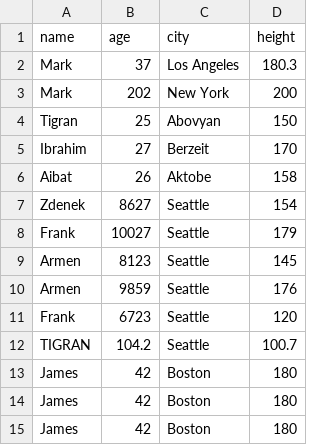
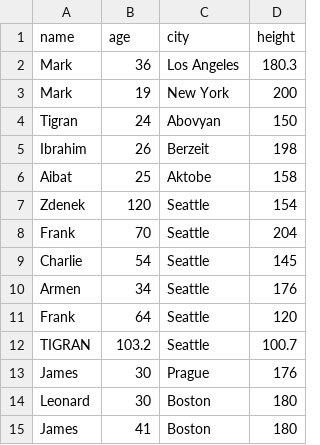
Before and after one commit to jantiks/sql-csv, a CSV file: app/data.csv, drawn as a sheet.

```diff
--- a/app/data.csv
+++ b/app/data.csv
@@ -1,15 +1,15 @@
 name,age,city,height
-Mark,37,Los Angeles,180.3
-Mark,202,New York,200
-Tigran,25,Abovyan,150
-Ibrahim,27,Berzeit,170
-Aibat,26,Aktobe,158
-Zdenek,8627,Seattle,154
-Frank,10027,Seattle,179
-Armen,8123,Seattle,145
-Armen,9859,Seattle,176
-Frank,6723,Seattle,120
-TIGRAN,104.2,Seattle,100.7
-James,42,Boston,180
-James,42,Boston,180
-James,42,Boston,180
+Mark,36,Los Angeles,180.3
+Mark,19,New York,200
+Tigran,24,Abovyan,150
+Ibrahim,26,Berzeit,198
+Aibat,25,Aktobe,158
+Zdenek,120,Seattle,154
+Frank,70,Seattle,204
+Charlie,54,Seattle,145
+Armen,34,Seattle,176
+Frank,64,Seattle,120
+TIGRAN,103.2,Seattle,100.7
+James,30,Prague,176
+Leonard,30,Boston,180
+James,41,Boston,180
```
Also changed, not shown: 1 other file.
